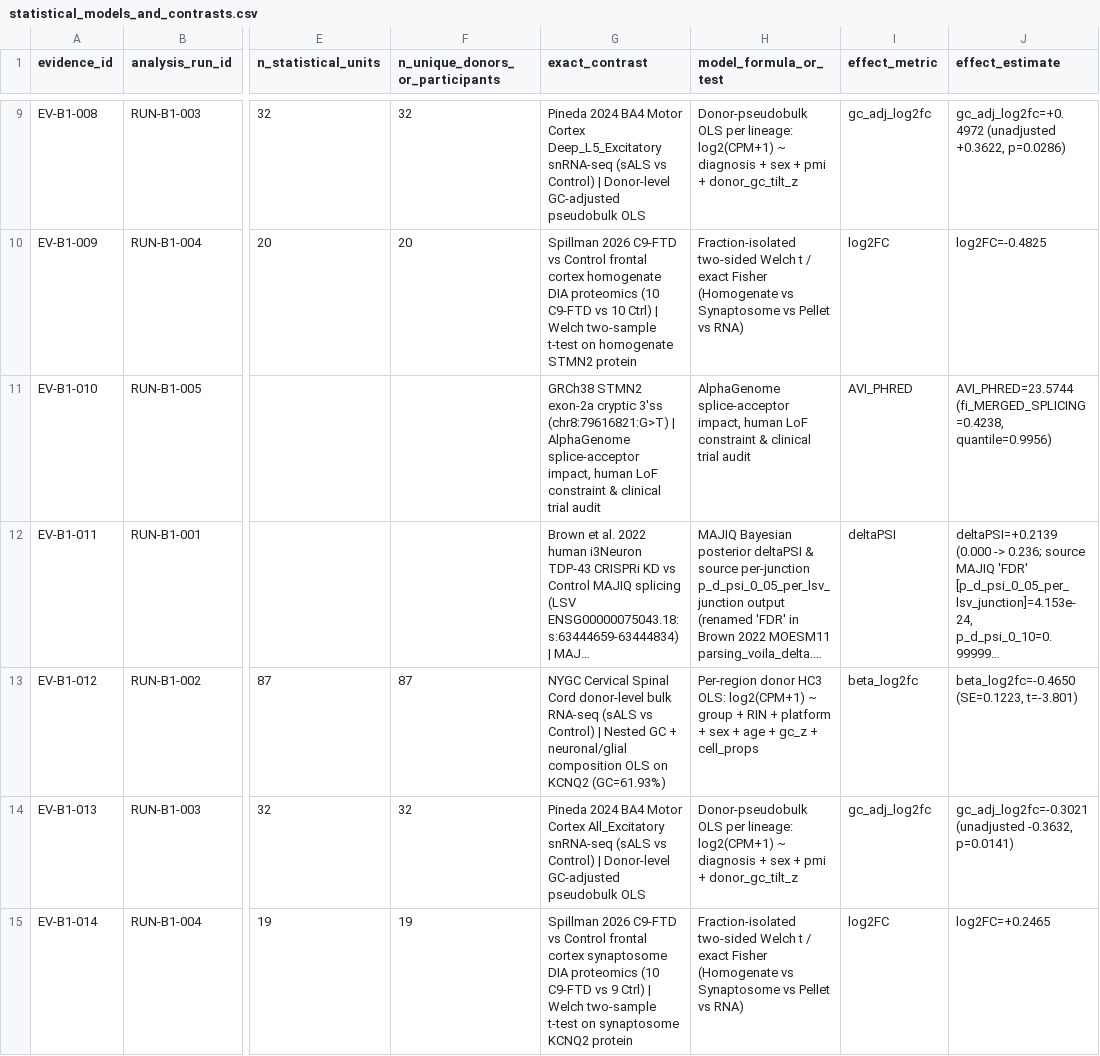
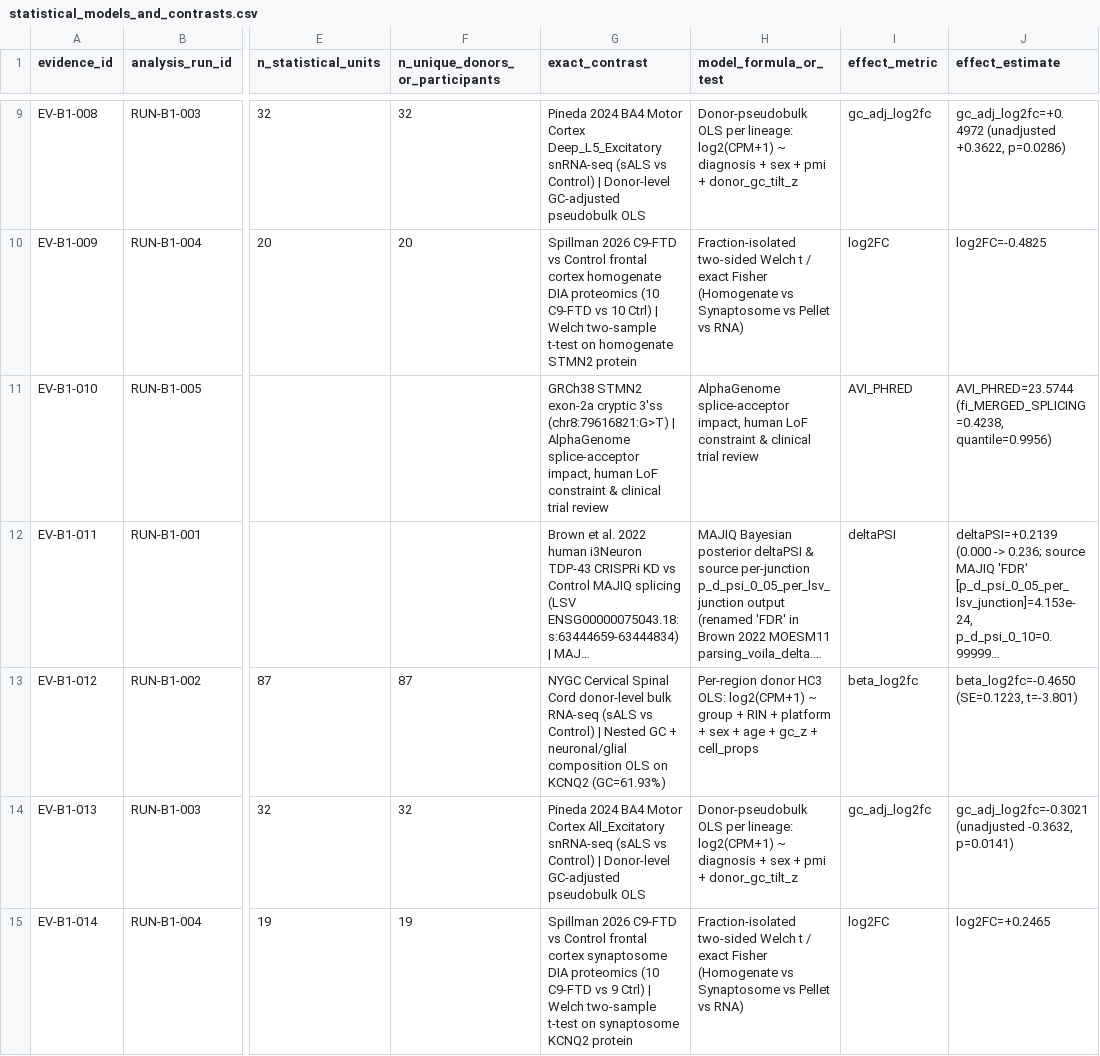
Before and after one commit to helloimra/ExploreALS, a CSV file: registries/statistical_models_and_contrasts.csv, drawn as a sheet; only a part is shown, gaps mark what is left out; long unchanged cells end in …; the diff covers the shown part only; the diff names each change by its address in the sheet, - before the commit and + after, or states it on an @@ line.

```diff
--- a/registries/statistical_models_and_contrasts.csv
+++ b/registries/statistical_models_and_contrasts.csv
-G11 (exact_contrast): …clinical trial audit
+G11 (exact_contrast): …clinical trial review
-H11 (model_formula_or_test): …clinical trial audit
+H11 (model_formula_or_test): …clinical trial review
```
Also changed, not shown: 26 edited cells elsewhere in this file, registries/analysis_runs.csv, registries/candidate_decisions.csv, 36 other files.
